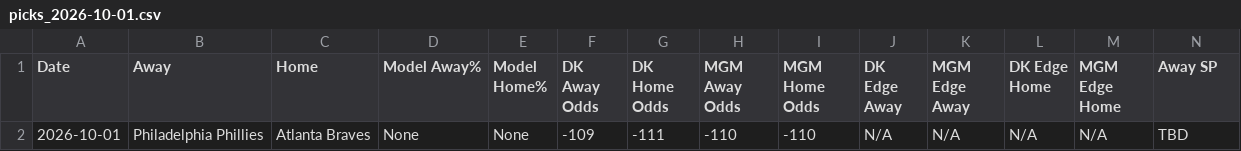
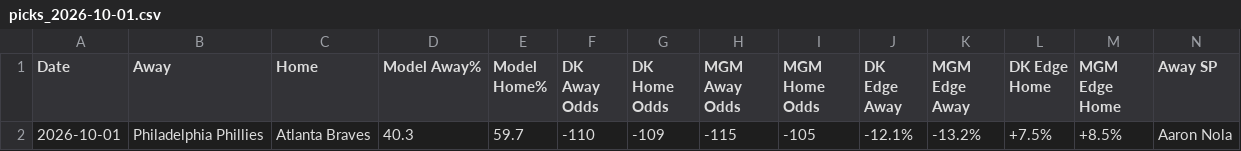
Before and after one commit to myles00price/baseball-model, a CSV file: picks_2026-10-01.csv, drawn as a sheet; only a part is shown; removed rows and columns are numbered as before the commit, all else as after; rows hold the shown columns only; the diff names each change by its address in the sheet, - before the commit and + after, or states it on an @@ line.

Commit message:
lineup lock update 2026-10-01

```diff
--- a/picks_2026-10-01.csv
+++ b/picks_2026-10-01.csv
-row 2: 2026-10-01 | Philadelphia Phillies | Atlanta Braves | None | None | -109 | -111 | -110 | -110 | N/A | N/A | N/A | N/A | TBD
+row 2: 2026-10-01 | Philadelphia Phillies | Atlanta Braves | 40.3 | 59.7 | -110 | -109 | -115 | -105 | -12.1% | -13.2% | +7.5% | +8.5% | Aaron Nola
```
Also changed, not shown: 8 other files.
